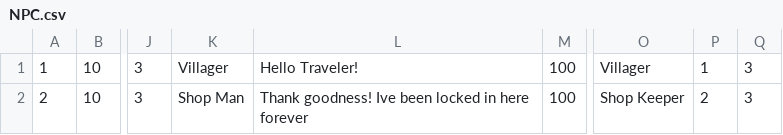
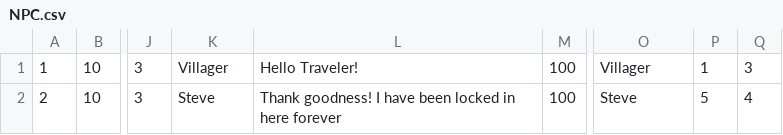
Before and after one commit to andersonjackc/Minotaurs_Labyrinth, a CSV file: src/edu/ycp/CS320_Minotaurs_Labyrinth/tables/NPC.csv, drawn as a sheet; only a part is shown, gaps mark what is left out; the diff names each change by its address in the sheet, - before the commit and + after, or states it on an @@ line.

```diff
--- a/src/edu/ycp/CS320_Minotaurs_Labyrinth/tables/NPC.csv
+++ b/src/edu/ycp/CS320_Minotaurs_Labyrinth/tables/NPC.csv
-K2: Shop Man
+K2: Steve
-L2: Thank goodness! Ive been locked…
+L2: Thank goodness! I have been locked…
-O2: Shop Keeper
+O2: Steve
-P2: 2
+P2: 5
-Q2: 3
+Q2: 4
```
Also changed, not shown: 1 other file.
